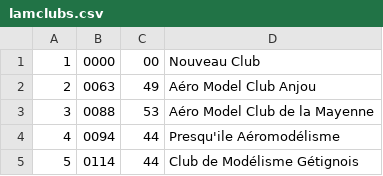
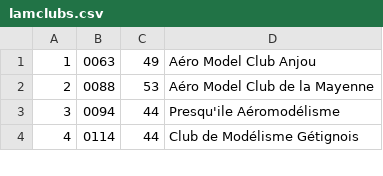
Before and after one commit to mipel85/MyDevs, a CSV file: LamPDL/lamclubs/data/lamclubs.csv, drawn as a sheet; only a part is shown; removed rows and columns are numbered as before the commit, all else as after; the diff names each change by its address in the sheet, - before the commit and + after, or states it on an @@ line.

Commit message:
[MAJ]sup new club

```diff
--- a/LamPDL/lamclubs/data/lamclubs.csv
+++ b/LamPDL/lamclubs/data/lamclubs.csv
-row 1: 1 | 0000 | 00 | Nouveau Club
@@ column A renumbered from row 1 down @@
```
